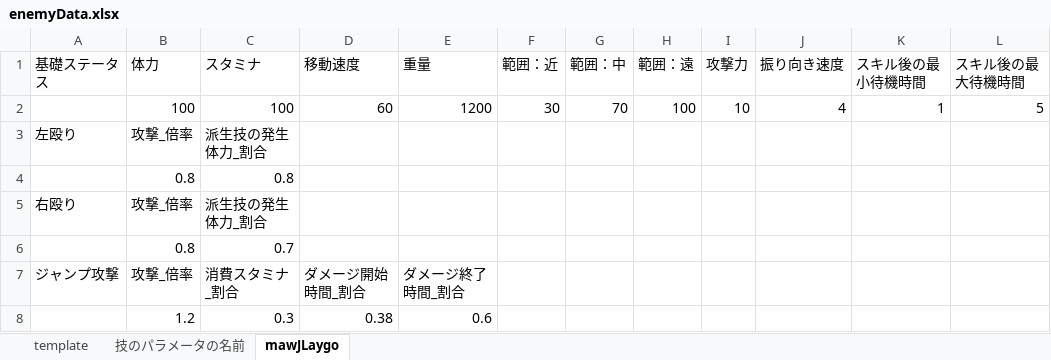
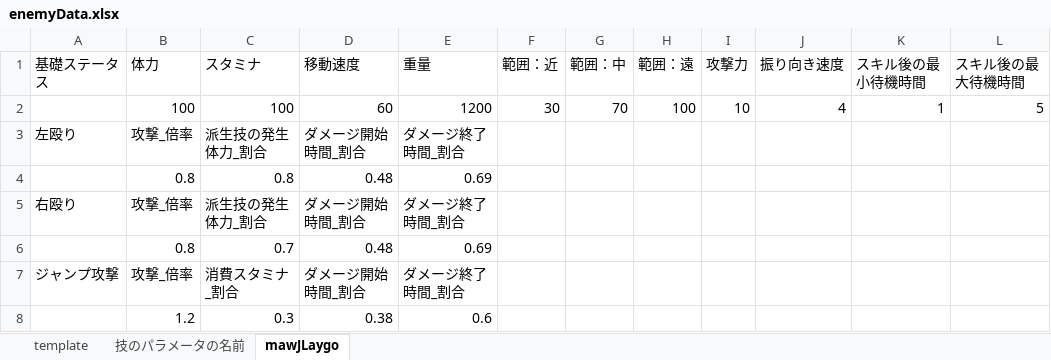
Before and after one commit to osalusan/Stinger, an Excel workbook: asset/csv/enemyData.xlsx, sheet mawJLaygo, drawn as a sheet; values as stored, in another font and other column widths than the file's, no borders; the diff names each change by its address in the sheet, - before the commit and + after, or states it on an @@ line.

```diff
--- a/asset/csv/enemyData.xlsx (sheet mawJLaygo)
+++ b/asset/csv/enemyData.xlsx (sheet mawJLaygo)
-D3 (移動速度): (empty)
+D3 (移動速度): ダメージ開始時間_割合
-E3 (重量): (empty)
+E3 (重量): ダメージ終了時間_割合
-D4 (移動速度): (empty)
+D4 (移動速度): 0.48
-E4 (重量): (empty)
+E4 (重量): 0.69
-D5 (移動速度): (empty)
+D5 (移動速度): ダメージ開始時間_割合
-E5 (重量): (empty)
+E5 (重量): ダメージ終了時間_割合
-D6 (移動速度): (empty)
+D6 (移動速度): 0.48
-E6 (重量): (empty)
+E6 (重量): 0.69
```
Also changed, not shown: 12 other files.
